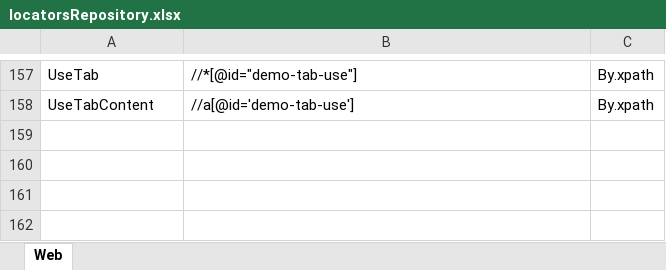
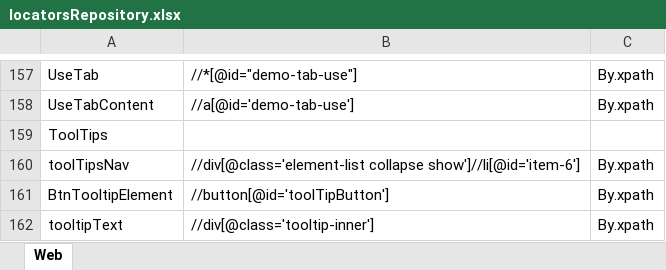
Before and after one commit to Wish0110/ToolsQA_DemoSite_Automation, an Excel workbook: data/locatorsRepository.xlsx, sheet Web, drawn as a sheet; only a part is shown, gaps mark what is left out; values as stored, in another font and other column widths than the file's, no borders; the diff names each change by its address in the sheet, - before the commit and + after, or states it on an @@ line.

Commit message:
Widgets - Tool Tips

```diff
--- a/data/locatorsRepository.xlsx (sheet Web)
+++ b/data/locatorsRepository.xlsx (sheet Web)
+row 159: ToolTips
+row 160: toolTipsNav | //div[@class='element-list collapse show']//li[@id='item-6'] | By.xpath
+row 161: BtnTooltipElement | //button[@id='toolTipButton'] | By.xpath
+row 162: tooltipText | //div[@class='tooltip-inner'] | By.xpath
```
Also changed, not shown: 2 other files.
